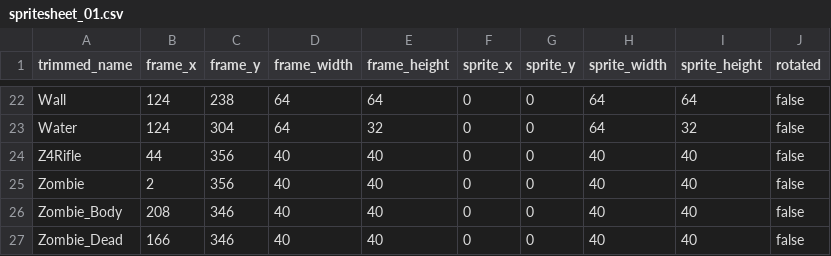
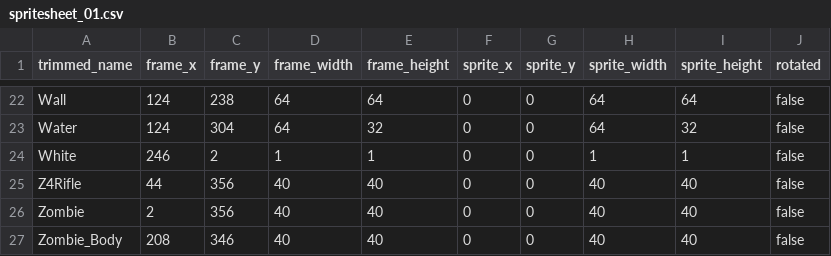
Before and after one commit to jordansavant/roguezombie, a CSV file: content/spritesheet_01.csv, drawn as a sheet; only a part is shown, gaps mark what is left out; the shorter side is filled out with more unchanged rows; the diff names each change by its address in the sheet, - before the commit and + after, or states it on an @@ line.

```diff
--- a/content/spritesheet_01.csv
+++ b/content/spritesheet_01.csv
+row 24: White | 246 | 2 | 1 | 1 | 0 | 0 | 1 | 1 | false
```
Also changed, not shown: 5 other files.
